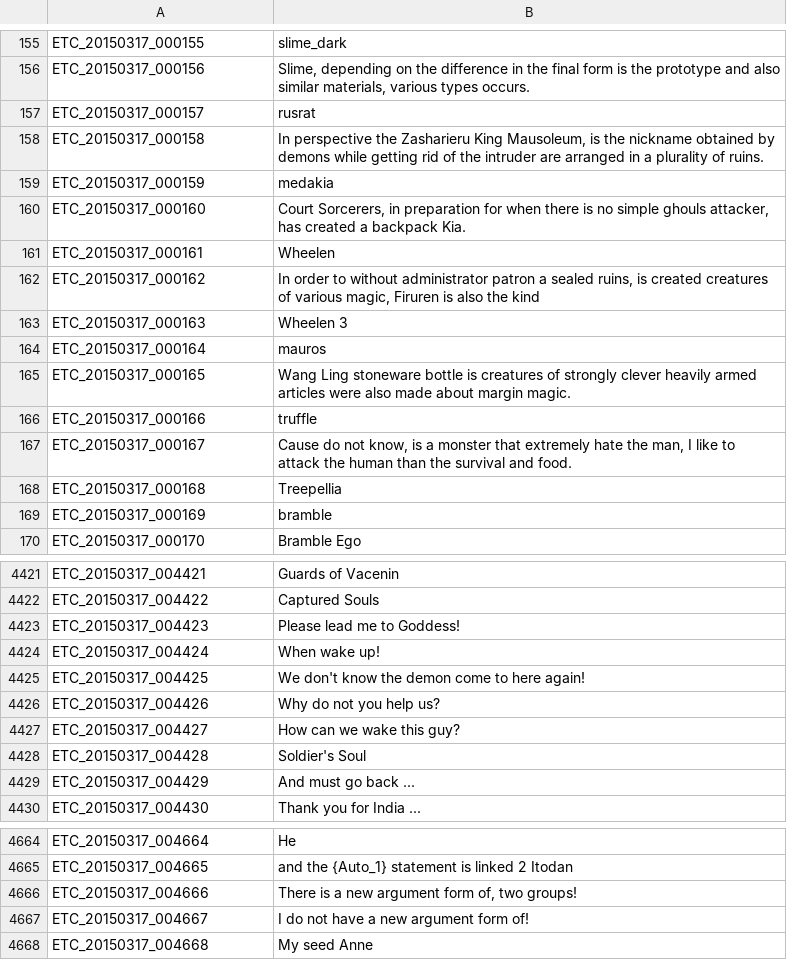
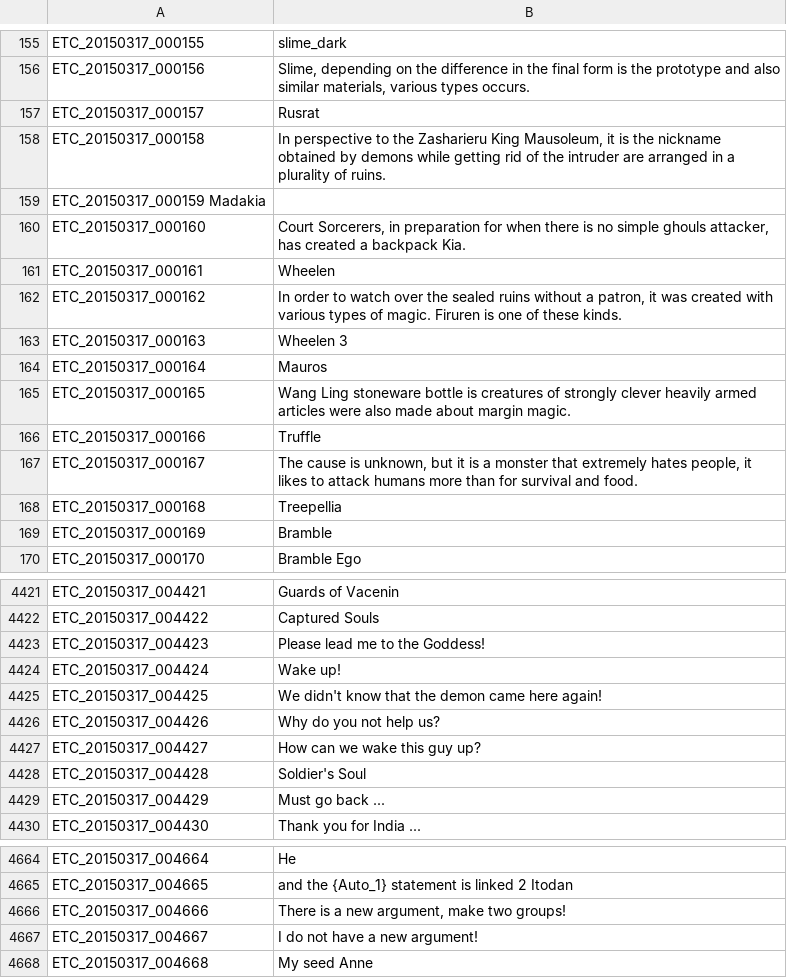
Before and after one commit to marikim/EnglishTranslation, a TSV file: ETC_en.tsv, drawn as a sheet; only a part is shown, gaps mark what is left out; the diff covers the shown part only.

Commit message:
Update ETC_en.tsv lines 1-2114 and 4423-4738
1. Fixed some of the missed errors in the earlier lines.
2. Checked the capitalization of the monster names.
3. Rephrased some lines.

```diff
--- a/ETC_en.tsv
+++ b/ETC_en.tsv
@@ -156,15 +156,15 @@ ETC_20150317_000155	slime_dark
 ETC_20150317_000156	Slime, depending on the difference in the final form is the prototype and also similar materials, various types occurs.
-ETC_20150317_000157	rusrat
-ETC_20150317_000158	In perspective the Zasharieru King Mausoleum, is the nickname obtained by demons while getting rid of the intruder are arranged in a plurality of ruins.
-ETC_20150317_000159	medakia
+ETC_20150317_000157	Rusrat
+ETC_20150317_000158	In perspective to the Zasharieru King Mausoleum, it is the nickname obtained by demons while getting rid of the intruder are arranged in a plurality of ruins.
+ETC_20150317_000159 Madakia
 ETC_20150317_000160	Court Sorcerers, in preparation for when there is no simple ghouls attacker, has created a backpack Kia.
 ETC_20150317_000161	Wheelen
-ETC_20150317_000162	In order to without administrator patron a sealed ruins, is created creatures of various magic, Firuren is also the kind
+ETC_20150317_000162	In order to watch over the sealed ruins without a patron, it was created with various types of magic. Firuren is one of these kinds.
 ETC_20150317_000163	Wheelen 3
-ETC_20150317_000164	mauros
+ETC_20150317_000164	Mauros
 ETC_20150317_000165	Wang Ling stoneware bottle is creatures of strongly clever heavily armed articles were also made about margin magic.
-ETC_20150317_000166	truffle
-ETC_20150317_000167	Cause do not know, is a monster that extremely hate the man, I like to attack the human than the survival and food.
+ETC_20150317_000166	Truffle
+ETC_20150317_000167	The cause is unknown, but it is a monster that extremely hates people, it likes to attack humans more than for survival and food.
 ETC_20150317_000168	Treepellia
-ETC_20150317_000169	bramble
+ETC_20150317_000169	Bramble
 ETC_20150317_000170	Bramble Ego
@@ -4422,9 +4422,9 @@ ETC_20150317_004421	Guards of Vacenin
 ETC_20150317_004422	Captured Souls
-ETC_20150317_004423	Please lead me to Goddess!
-ETC_20150317_004424	When wake up!
-ETC_20150317_004425	We don't know the demon come to here again!
-ETC_20150317_004426	Why do not you help us?
-ETC_20150317_004427	How can we wake this guy?
+ETC_20150317_004423	Please lead me to the Goddess!
+ETC_20150317_004424	Wake up!
+ETC_20150317_004425	We didn't know that the demon came here again!
+ETC_20150317_004426	Why do you not help us?
+ETC_20150317_004427	How can we wake this guy up?
 ETC_20150317_004428	Soldier's Soul
-ETC_20150317_004429	And must go back ...
+ETC_20150317_004429	Must go back ...
 ETC_20150317_004430	Thank you for India ...
@@ -4665,4 +4665,4 @@ ETC_20150317_004664	He
 ETC_20150317_004665	and the {Auto_1} statement is linked 2 Itodan
-ETC_20150317_004666	There is a new argument form of, two groups!
-ETC_20150317_004667	I do not have a new argument form of!
+ETC_20150317_004666	There is a new argument, make two groups!
+ETC_20150317_004667	I do not have a new argument!
 ETC_20150317_004668	My seed Anne
```
Also changed, not shown: 99 edited cells elsewhere in this file.
